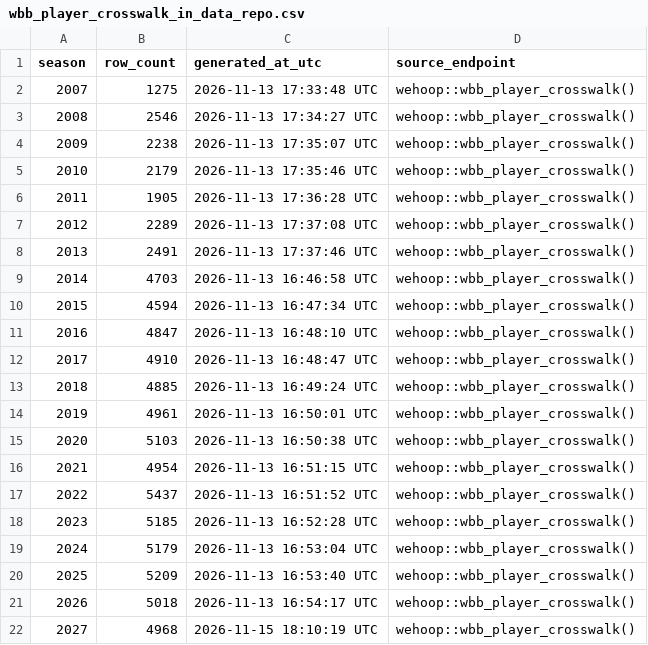
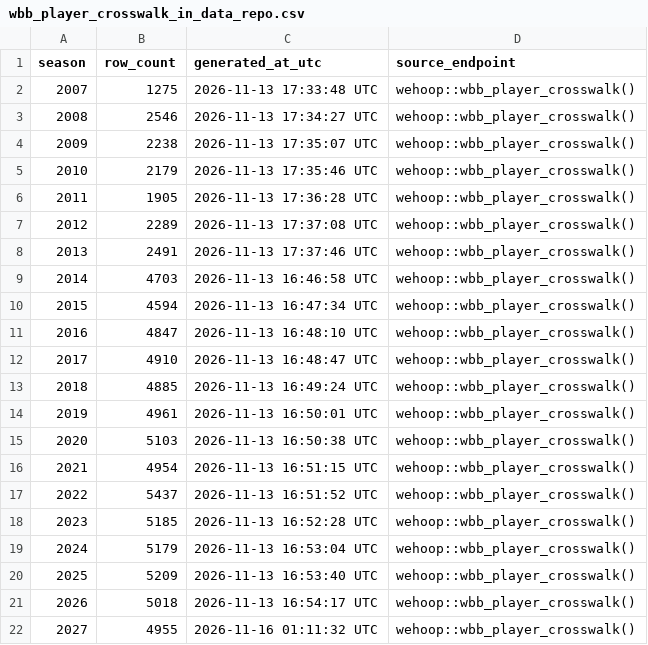
Before and after one commit to sportsdataverse/wehoop-wbb-data, a CSV file: wbb/crosswalk/wbb_player_crosswalk_in_data_repo.csv, drawn as a sheet.

```diff
--- a/wbb/crosswalk/wbb_player_crosswalk_in_data_repo.csv
+++ b/wbb/crosswalk/wbb_player_crosswalk_in_data_repo.csv
@@ -21,2 +21,2 @@ season,row_count,generated_at_utc,source_endpoint
 2026,5018,2026-11-13 16:54:17 UTC,wehoop::wbb_player_crosswalk()
-2027,4968,2026-11-15 18:10:19 UTC,wehoop::wbb_player_crosswalk()
+2027,4955,2026-11-16 01:11:32 UTC,wehoop::wbb_player_crosswalk()
```
Also changed, not shown: wbb/crosswalk/wbb_schedule_crosswalk_in_data_repo.csv, wbb/crosswalk/wbb_team_crosswalk_in_data_repo.csv, 14 other files.
